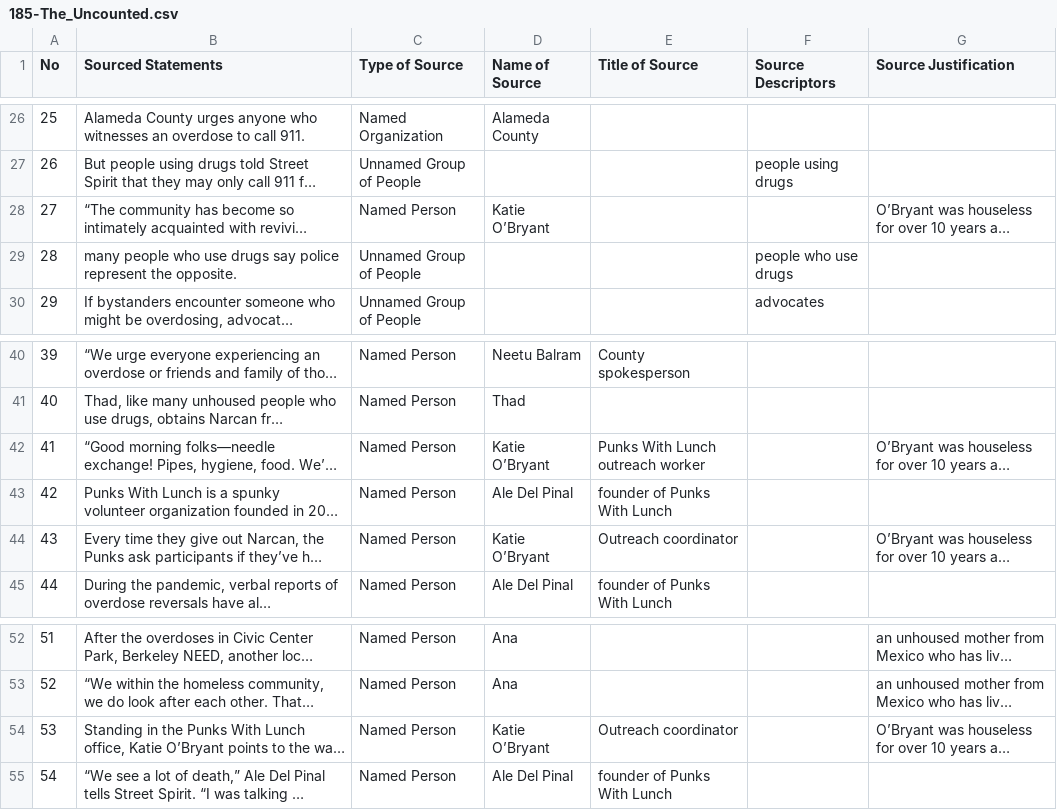
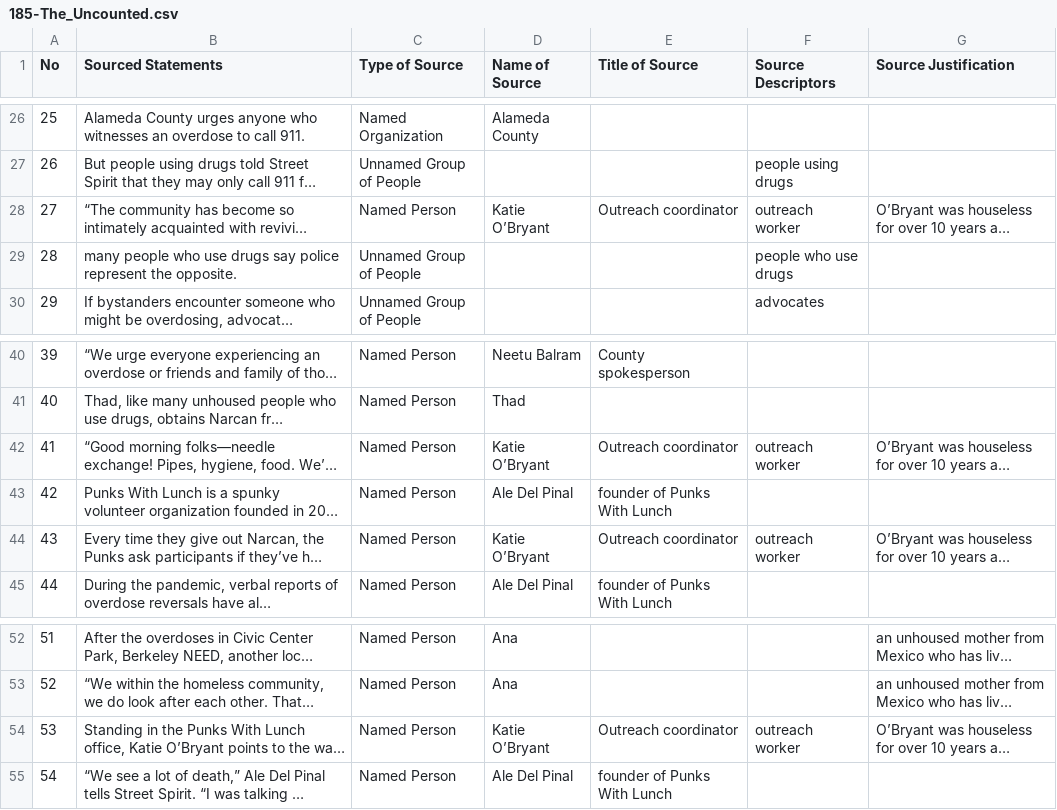
Before and after one commit to MarkkulaCenterJMEthics/llms-journ-sourcing, a CSV file: benchmarking/GT data/GT-II/185-The_Uncounted.csv, drawn as a sheet; only a part is shown, gaps mark what is left out; long unchanged cells end in …; the diff names each change by its address in the sheet, - before the commit and + after, or states it on an @@ line.

```diff
--- a/benchmarking/GT data/GT-II/185-The_Uncounted.csv
+++ b/benchmarking/GT data/GT-II/185-The_Uncounted.csv
-E28 (Title of Source): (empty)
+E28 (Title of Source): Outreach coordinator
-F28 (Source Descriptors): (empty)
+F28 (Source Descriptors): outreach worker
-E42 (Title of Source): Punks With Lunch outreach worker
+E42 (Title of Source): Outreach coordinator
-F42 (Source Descriptors): (empty)
+F42 (Source Descriptors): outreach worker
-F44 (Source Descriptors): (empty)
+F44 (Source Descriptors): outreach worker
-F54 (Source Descriptors): (empty)
+F54 (Source Descriptors): outreach worker
```
Also changed, not shown: 1 other file.
